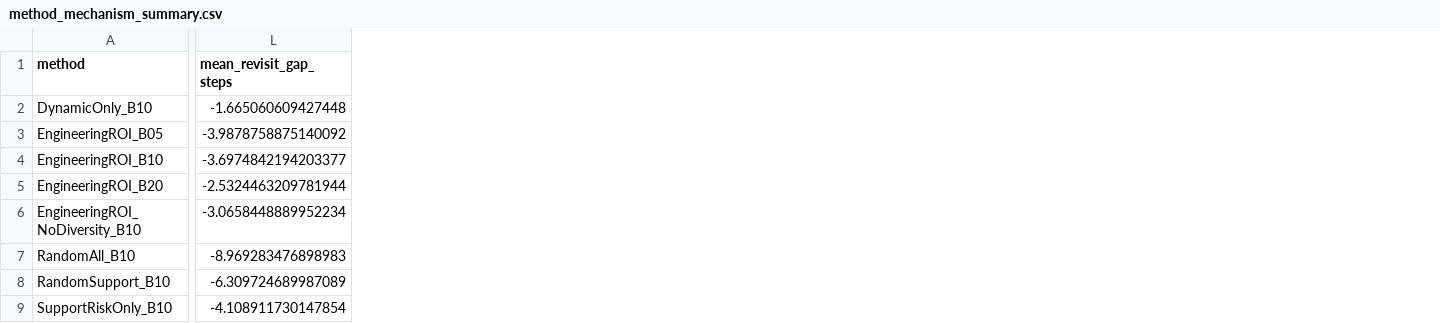
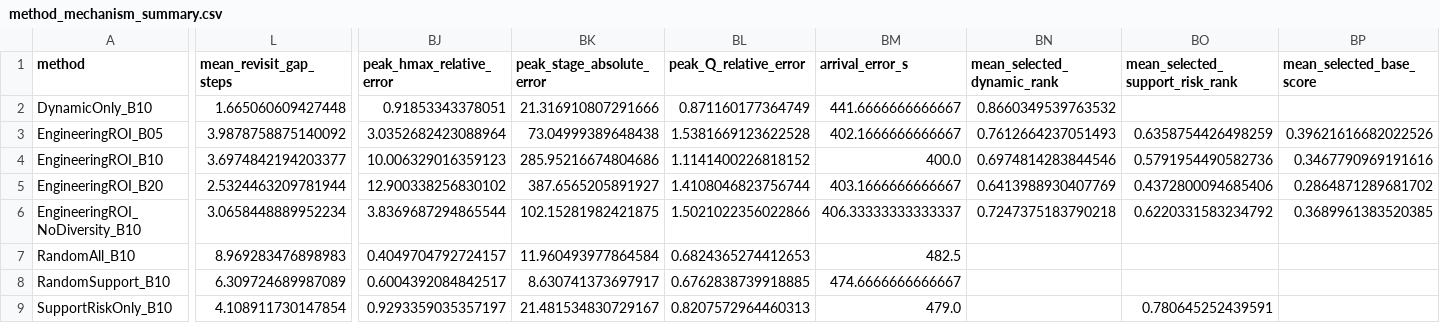
Before and after one commit to Alfred-Duncan/Debris-flow, a CSV file: jilong_ei_work/results/engineering_roi_v1_failure_audit/method_mechanism_summary.csv, drawn as a sheet; only a part is shown, gaps mark what is left out; the diff covers the shown part only; the diff names each change by its address in the sheet, - before the commit and + after, or states it on an @@ line.

Commit message:
Complete Jilong EngineeringROI v2 execution design

```diff
--- a/jilong_ei_work/results/engineering_roi_v1_failure_audit/method_mechanism_summary.csv
+++ b/jilong_ei_work/results/engineering_roi_v1_failure_audit/method_mechanism_summary.csv
+column BJ (peak_hmax_relative_error), rows 2-9: 0.91853343378051 | 3.0352682423088964 | 10.006329016359123 | 12.900338256830102 | 3.8369687294865544 | 0.4049704792724157 | 0.6004392084842517 | 0.9293359035357197
+column BK (peak_stage_absolute_error), rows 2-9: 21.316910807291666 | 73.04999389648438 | 285.95216674804686 | 387.6565205891927 | 102.15281982421875 | 11.960493977864584 | 8.630741373697917 | 21.481534830729167
+column BL (peak_Q_relative_error), rows 2-9: 0.871160177364749 | 1.5381669123622528 | 1.1141400226818152 | 1.4108046823756744 | 1.5021022356022866 | 0.6824365274412653 | 0.6762838739918885 | 0.8207572964460313
+column BM (arrival_error_s), rows 2-9: 441.6666666666667 | 402.1666666666667 | 400.0 | 403.1666666666667 | 406.33333333333337 | 482.5 | 474.6666666666667 | 479.0
+column BN (mean_selected_dynamic_rank), rows 2-6: 0.8660349539763532 | 0.7612664237051493 | 0.6974814283844546 | 0.6413988930407769 | 0.7247375183790218
+column BO (mean_selected_support_risk_rank), rows 3-9: 0.6358754426498259 | 0.5791954490582736 | 0.4372800094685406 | 0.6220331583234792 |  |  | 0.780645252439591
+column BP (mean_selected_base_score), rows 3-6: 0.39621616682022526 | 0.3467790969191616 | 0.2864871289681702 | 0.3689961383520385
-L2 (mean_revisit_gap_steps): -1.665060609427448
+L2 (mean_revisit_gap_steps): 1.665060609427448
-L3 (mean_revisit_gap_steps): -3.9878758875140092
+L3 (mean_revisit_gap_steps): 3.9878758875140092
-L4 (mean_revisit_gap_steps): -3.6974842194203377
+L4 (mean_revisit_gap_steps): 3.6974842194203377
-L5 (mean_revisit_gap_steps): -2.5324463209781944
+L5 (mean_revisit_gap_steps): 2.5324463209781944
-L6 (mean_revisit_gap_steps): -3.0658448889952234
+L6 (mean_revisit_gap_steps): 3.0658448889952234
-L7 (mean_revisit_gap_steps): -8.969283476898983
+L7 (mean_revisit_gap_steps): 8.969283476898983
-L8 (mean_revisit_gap_steps): -6.309724689987089
+L8 (mean_revisit_gap_steps): 6.309724689987089
-L9 (mean_revisit_gap_steps): -4.108911730147854
+L9 (mean_revisit_gap_steps): 4.108911730147854
```
Also changed, not shown: 1 added column elsewhere in this file, jilong_ei_work/results/engineering_roi_v1_failure_audit/selection_persistence_summary.csv, 9 other files.
